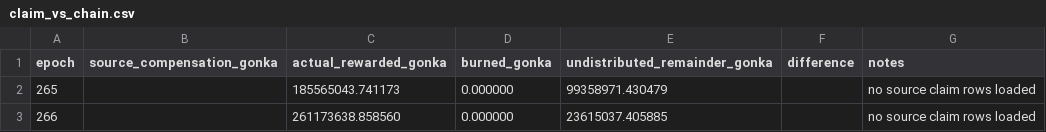
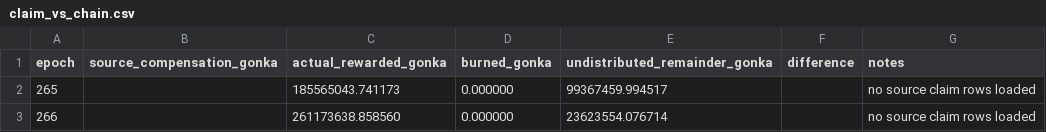
Before and after one commit to huxuxuya/265-attack, a CSV file: attack-investigation/outputs/claim_vs_chain.csv, drawn as a sheet.

```diff
--- a/attack-investigation/outputs/claim_vs_chain.csv
+++ b/attack-investigation/outputs/claim_vs_chain.csv
@@ -1,3 +1,3 @@
 epoch,source_compensation_gonka,actual_rewarded_gonka,burned_gonka,undistributed_remainder_gonka,difference,notes
-265,,185565043.741173,0.000000,99358971.430479,,no source claim rows loaded
-266,,261173638.858560,0.000000,23615037.405885,,no source claim rows loaded
+265,,185565043.741173,0.000000,99367459.994517,,no source claim rows loaded
+266,,261173638.858560,0.000000,23623554.076714,,no source claim rows loaded
```
Also changed, not shown: attack-investigation/outputs/gov_settlement_audit.csv, attack-investigation/outputs/not_received_hosts_detail.csv, 30 other files.
